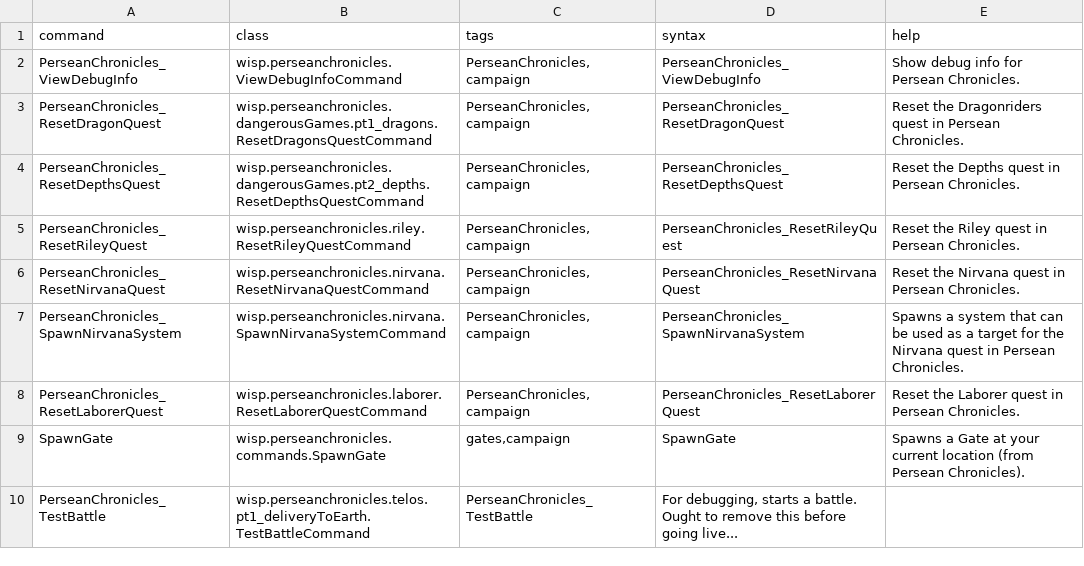
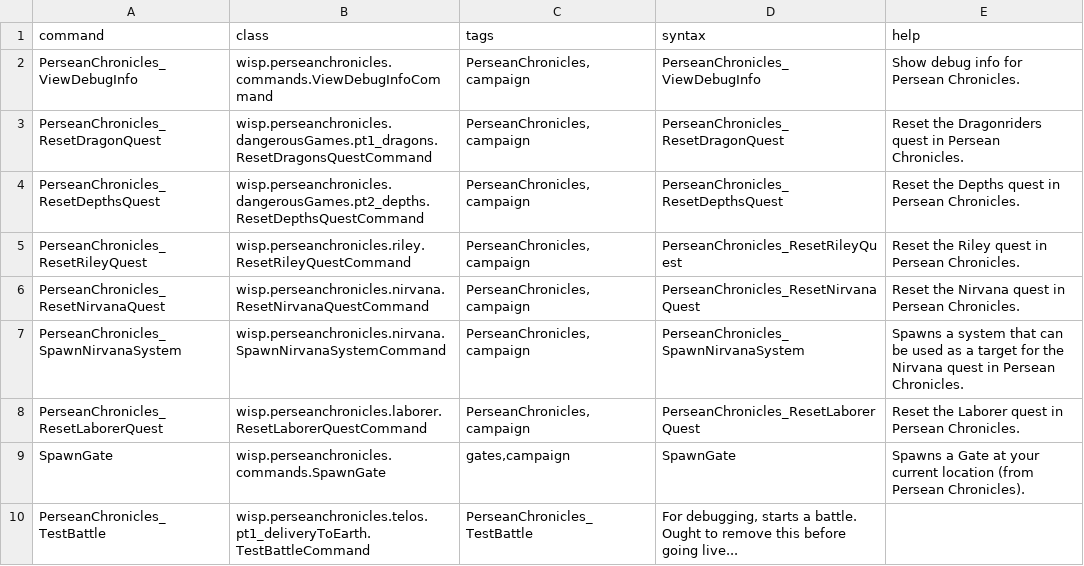
Before and after one commit to wispborne/persean-chronicles, a CSV file: data/console/commands.csv, drawn as a sheet.

```diff
--- a/data/console/commands.csv
+++ b/data/console/commands.csv
@@ -1,3 +1,3 @@
 command,class,tags,syntax,help
-PerseanChronicles_ViewDebugInfo,wisp.perseanchronicles.ViewDebugInfoCommand,"PerseanChronicles,campaign",PerseanChronicles_ViewDebugInfo,Show debug info for Persean Chronicles.
+PerseanChronicles_ViewDebugInfo,wisp.perseanchronicles.commands.ViewDebugInfoCommand,"PerseanChronicles,campaign",PerseanChronicles_ViewDebugInfo,Show debug info for Persean Chronicles.
 PerseanChronicles_ResetDragonQuest,wisp.perseanchronicles.dangerousGames.pt1_dragons.ResetDragonsQuestCommand,"PerseanChronicles,campaign",PerseanChronicles_ResetDragonQuest,Reset the Dragonriders quest in Persean Chronicles.
```
Also changed, not shown: 14 other files.
